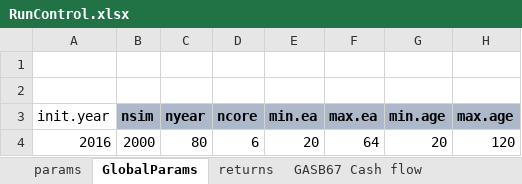
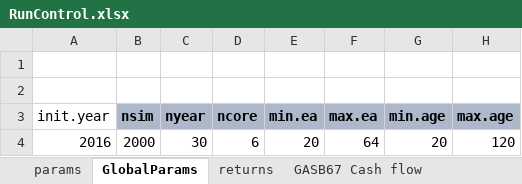
Before and after one commit to marshallpku/Model_LAFPP, an Excel workbook: RunControl.xlsx, sheet GlobalParams, drawn as a sheet; values as stored, in another font and other column widths than the file's, no borders; the diff names each change by its address in the sheet, - before the commit and + after, or states it on an @@ line.

```diff
--- a/RunControl.xlsx (sheet GlobalParams)
+++ b/RunControl.xlsx (sheet GlobalParams)
-C4 (nyear): 80
+C4 (nyear): 30
```
Also changed, not shown: sheet Calibration_2016, sheet params, sheet Sheet2, other sheet tabs, 6 other files.
